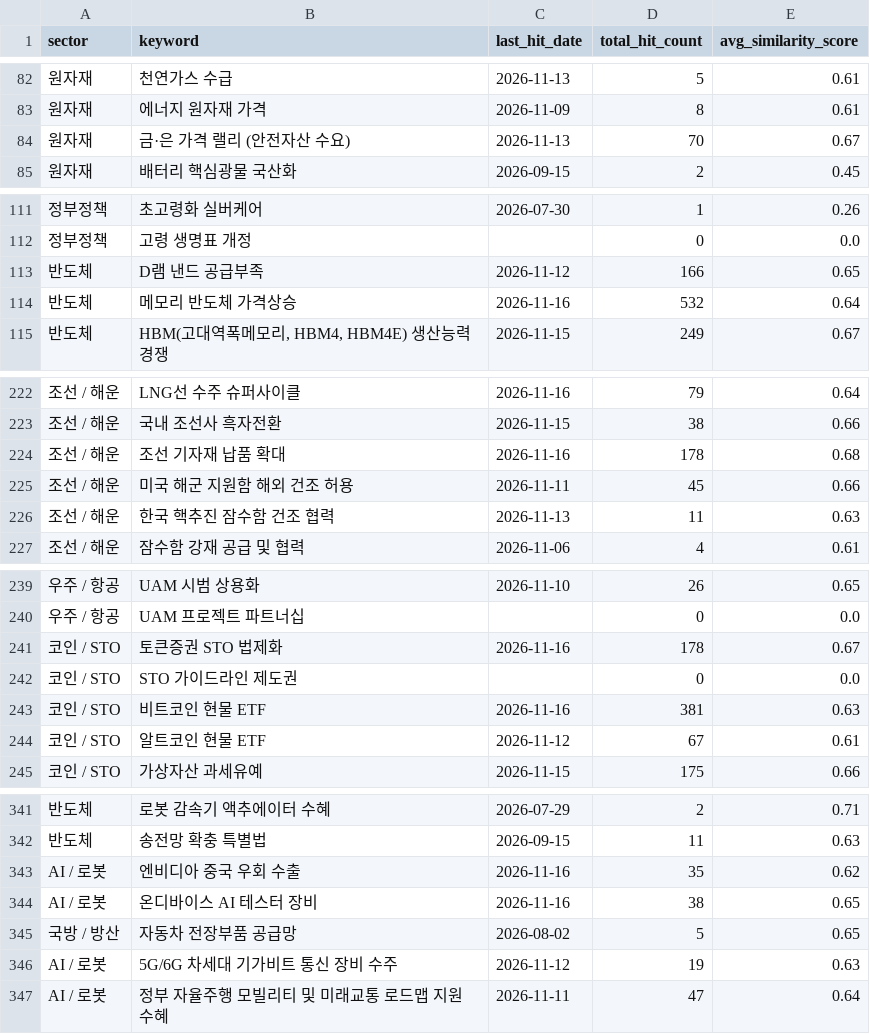
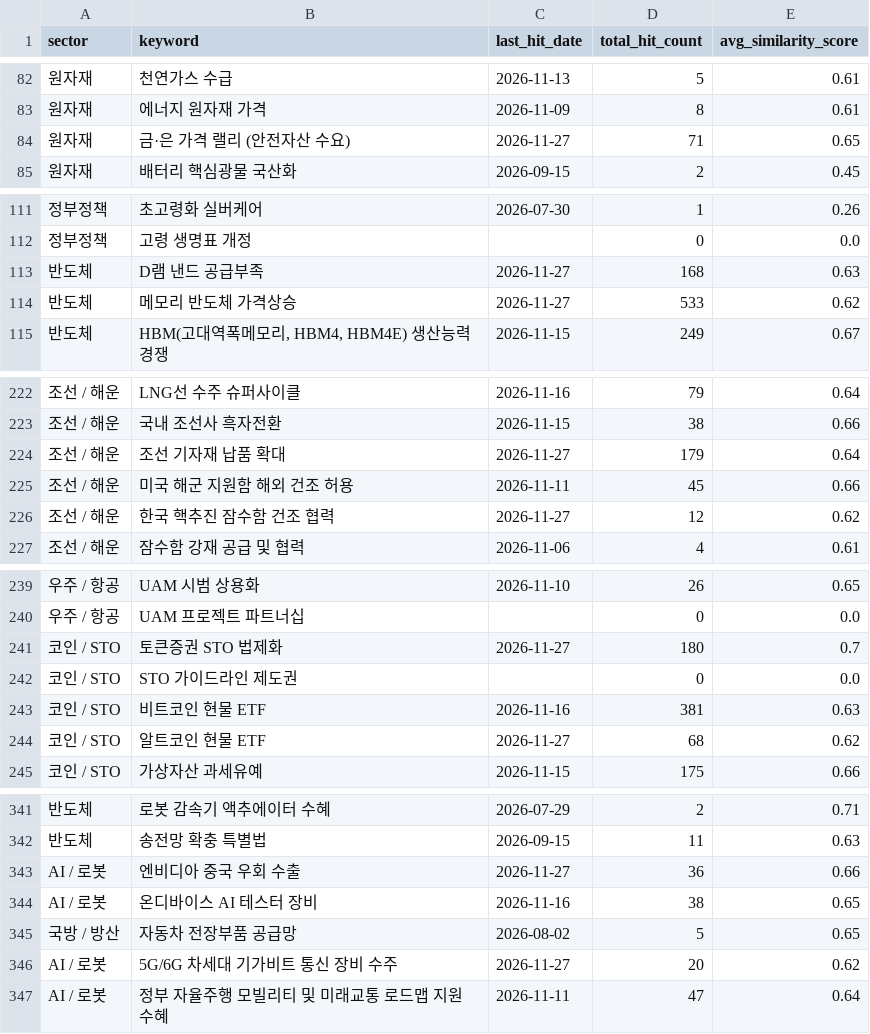
Before and after one commit to adkan8927-a11y/adkanbot, a CSV file: schedule check/keyword_analytics.csv, drawn as a sheet; only a part is shown, gaps mark what is left out; the diff covers the shown part only; the diff names each change by its address in the sheet, - before the commit and + after, or states it on an @@ line.

```diff
--- a/schedule check/keyword_analytics.csv
+++ b/schedule check/keyword_analytics.csv
-C84 (last_hit_date): 2026-11-13
+C84 (last_hit_date): 2026-11-27
-D84 (total_hit_count): 70
+D84 (total_hit_count): 71
-E84 (avg_similarity_score): 0.67
+E84 (avg_similarity_score): 0.65
-C113 (last_hit_date): 2026-11-12
+C113 (last_hit_date): 2026-11-27
-D113 (total_hit_count): 166
+D113 (total_hit_count): 168
-E113 (avg_similarity_score): 0.65
+E113 (avg_similarity_score): 0.63
-C114 (last_hit_date): 2026-11-16
+C114 (last_hit_date): 2026-11-27
-D114 (total_hit_count): 532
+D114 (total_hit_count): 533
-E114 (avg_similarity_score): 0.64
+E114 (avg_similarity_score): 0.62
-C224 (last_hit_date): 2026-11-16
+C224 (last_hit_date): 2026-11-27
-D224 (total_hit_count): 178
+D224 (total_hit_count): 179
-E224 (avg_similarity_score): 0.68
+E224 (avg_similarity_score): 0.64
-C226 (last_hit_date): 2026-11-13
+C226 (last_hit_date): 2026-11-27
-D226 (total_hit_count): 11
+D226 (total_hit_count): 12
-E226 (avg_similarity_score): 0.63
+E226 (avg_similarity_score): 0.62
-C241 (last_hit_date): 2026-11-16
+C241 (last_hit_date): 2026-11-27
-D241 (total_hit_count): 178
+D241 (total_hit_count): 180
-E241 (avg_similarity_score): 0.67
+E241 (avg_similarity_score): 0.7
-C244 (last_hit_date): 2026-11-12
+C244 (last_hit_date): 2026-11-27
-D244 (total_hit_count): 67
+D244 (total_hit_count): 68
-E244 (avg_similarity_score): 0.61
+E244 (avg_similarity_score): 0.62
-C343 (last_hit_date): 2026-11-16
+C343 (last_hit_date): 2026-11-27
-D343 (total_hit_count): 35
+D343 (total_hit_count): 36
-E343 (avg_similarity_score): 0.62
+E343 (avg_similarity_score): 0.66
-C346 (last_hit_date): 2026-11-12
+C346 (last_hit_date): 2026-11-27
-D346 (total_hit_count): 19
+D346 (total_hit_count): 20
-E346 (avg_similarity_score): 0.63
+E346 (avg_similarity_score): 0.62
```
Also changed, not shown: 3 added rows and 144 edited cells elsewhere in this file, 4 other files.
